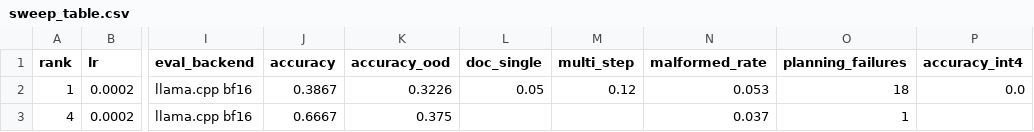
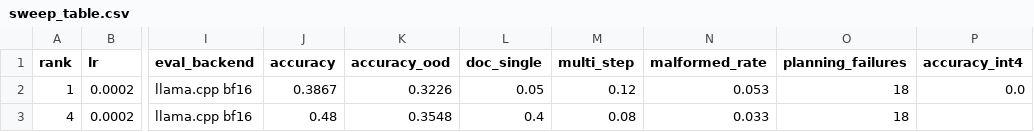
Before and after one commit to Gangadhar017/SLM-agent-Lab, a CSV file: results/sweep/granite-4.0-350m/sweep_table.csv, drawn as a sheet; only a part is shown, gaps mark what is left out; the diff names each change by its address in the sheet, - before the commit and + after, or states it on an @@ line.

```diff
--- a/results/sweep/granite-4.0-350m/sweep_table.csv
+++ b/results/sweep/granite-4.0-350m/sweep_table.csv
-J3 (accuracy): 0.6667
+J3 (accuracy): 0.48
-K3 (accuracy_ood): 0.375
+K3 (accuracy_ood): 0.3548
-L3 (doc_single): (empty)
+L3 (doc_single): 0.4
-M3 (multi_step): (empty)
+M3 (multi_step): 0.08
-N3 (malformed_rate): 0.037
+N3 (malformed_rate): 0.033
-O3 (planning_failures): 1
+O3 (planning_failures): 18
```
Also changed, not shown: 3 other files.
